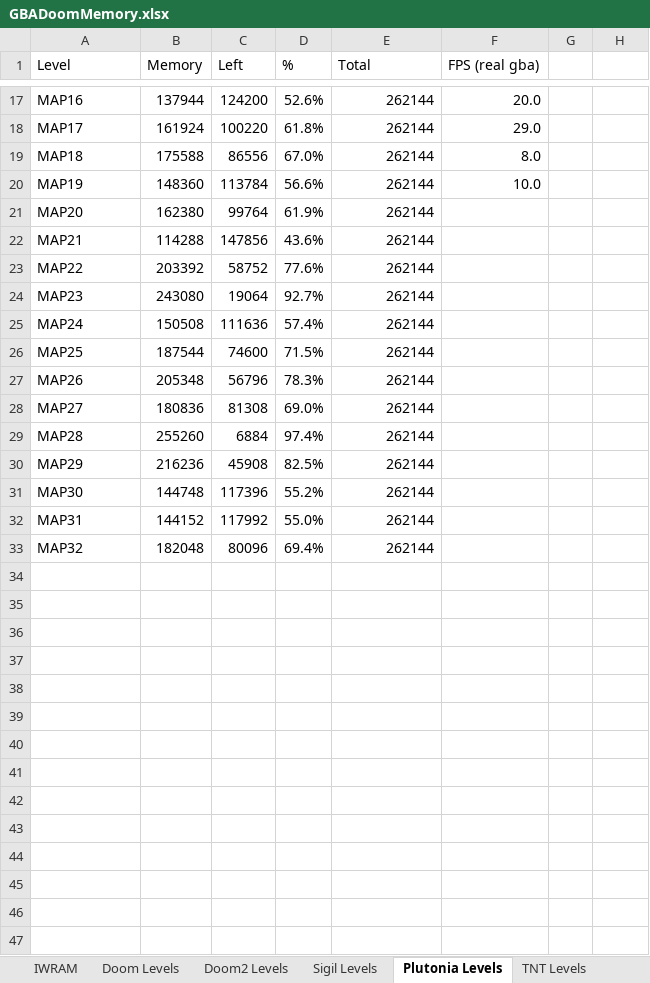
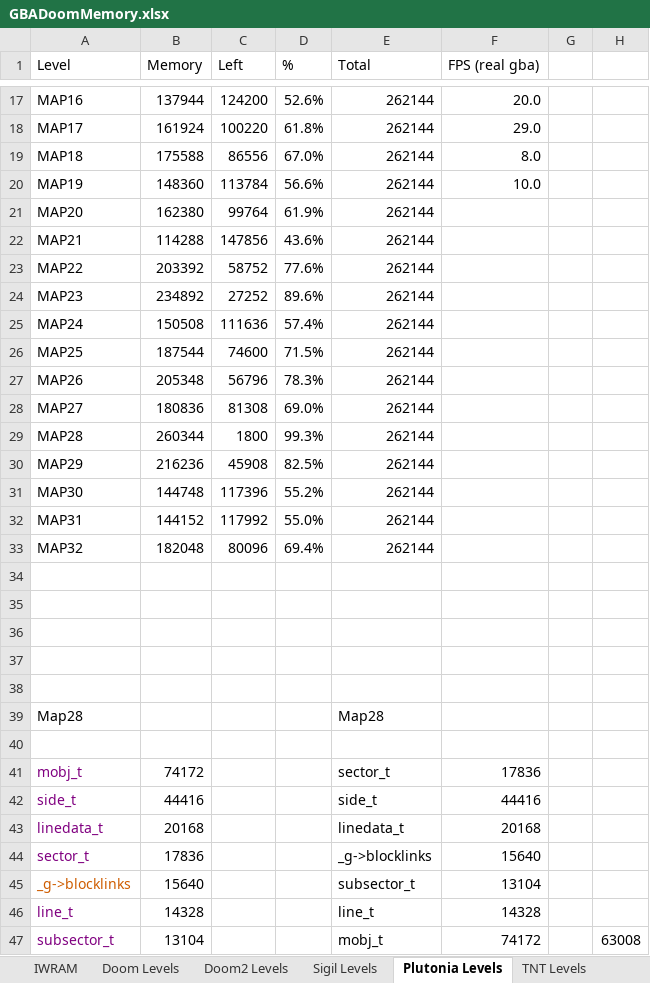
Before and after one commit to RetroGamer02/GBAFreeDoom, an Excel workbook: GBADoomMemory.xlsx, sheet Plutonia Levels, drawn as a sheet; only a part is shown, gaps mark what is left out; values as stored, in another font and other column widths than the file's, no borders; charts and pictures and conditional formats not drawn; the diff names each change by its address in the sheet, - before the commit and + after, or states it on an @@ line.

```diff
--- a/GBADoomMemory.xlsx (sheet Plutonia Levels)
+++ b/GBADoomMemory.xlsx (sheet Plutonia Levels)
-B24 (Memory): 243080
+B24 (Memory): 234892
-C24 (Left): 19064
+C24 (Left): 27252
-D24 (%): 92.7%
+D24 (%): 89.6%
-B29 (Memory): 255260
+B29 (Memory): 260344
-C29 (Left): 6884
+C29 (Left): 1800
-D29 (%): 97.4%
+D29 (%): 99.3%
+row 34: (empty)
+row 35: (empty)
+row 36: (empty)
+row 37: (empty)
+row 38: (empty)
+row 39: Map28 |  |  |  | Map28
+row 40: (empty)
+row 41: mobj_t | 74172 |  |  | sector_t | 17836
+row 42: side_t | 44416 |  |  | side_t | 44416
+row 43: linedata_t | 20168 |  |  | linedata_t | 20168
+row 44: sector_t | 17836 |  |  | _g->blocklinks | 15640
+row 45: _g->blocklinks | 15640 |  |  | subsector_t | 13104
+row 46: line_t | 14328 |  |  | line_t | 14328
+row 47: subsector_t | 13104 |  |  | mobj_t | 74172 |  | 63008
```
Also changed, not shown: sheet IWRAM, sheet Globals, sheet D_DoomLoop, sheet E1M2, sheet E1M1, sheet Doom Levels, 1 more sheet, charts or pictures, 43 other files.
